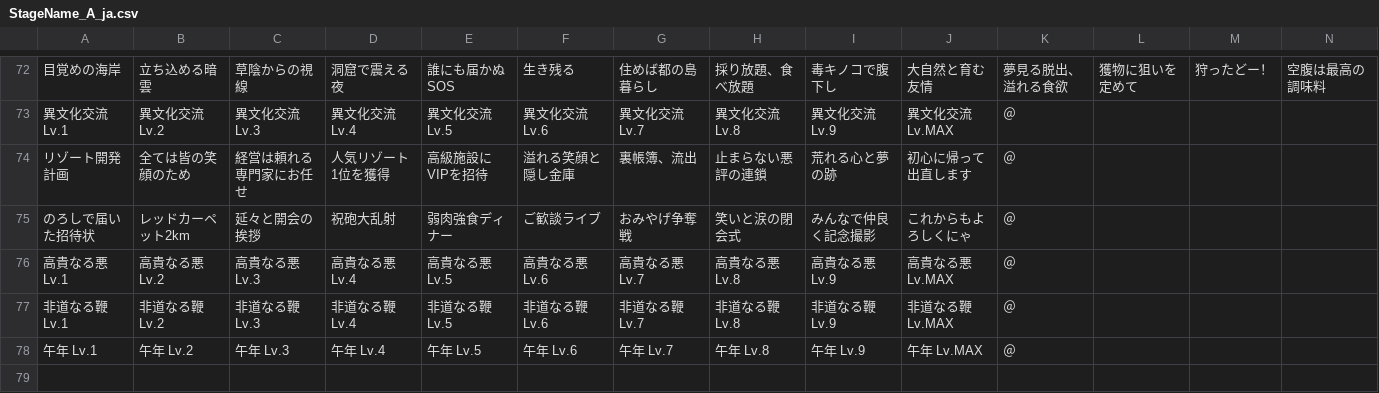
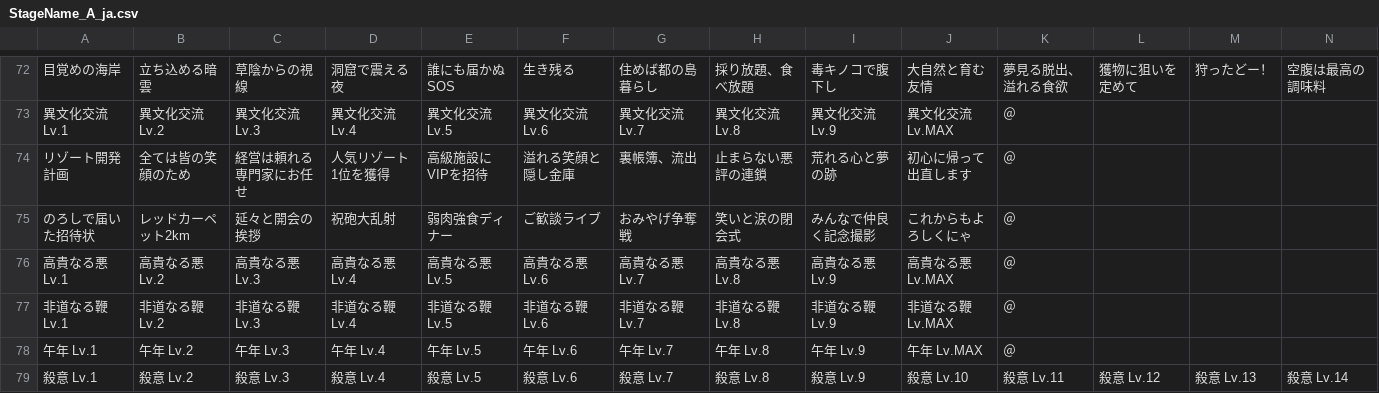
Before and after one commit to Sugar2550/omoroirie, a CSV file: data/StageName_A_ja.csv, drawn as a sheet; only a part is shown, gaps mark what is left out; rows hold the shown columns only; the diff names each change by its address in the sheet, - before the commit and + after, or states it on an @@ line.

```diff
--- a/data/StageName_A_ja.csv
+++ b/data/StageName_A_ja.csv
+row 79: 殺意 Lv.1 | 殺意 Lv.2 | 殺意 Lv.3 | 殺意 Lv.4 | 殺意 Lv.5 | 殺意 Lv.6 | 殺意 Lv.7 | 殺意 Lv.8 | 殺意 Lv.9 | 殺意 Lv.10 | 殺意 Lv.11 | 殺意 Lv.12 | 殺意 Lv.13 | 殺意 Lv.14
```
Also changed, not shown: data/Map_Name.csv, data/StageName_ND_ja.csv, 4 other files.
